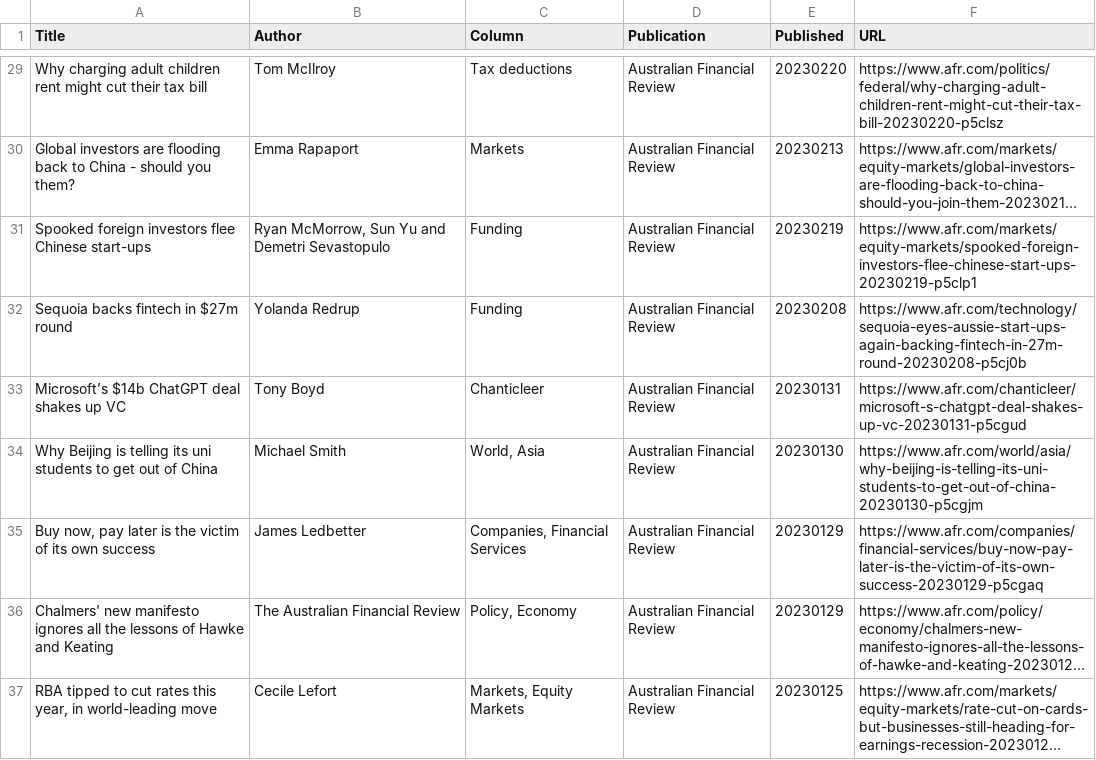
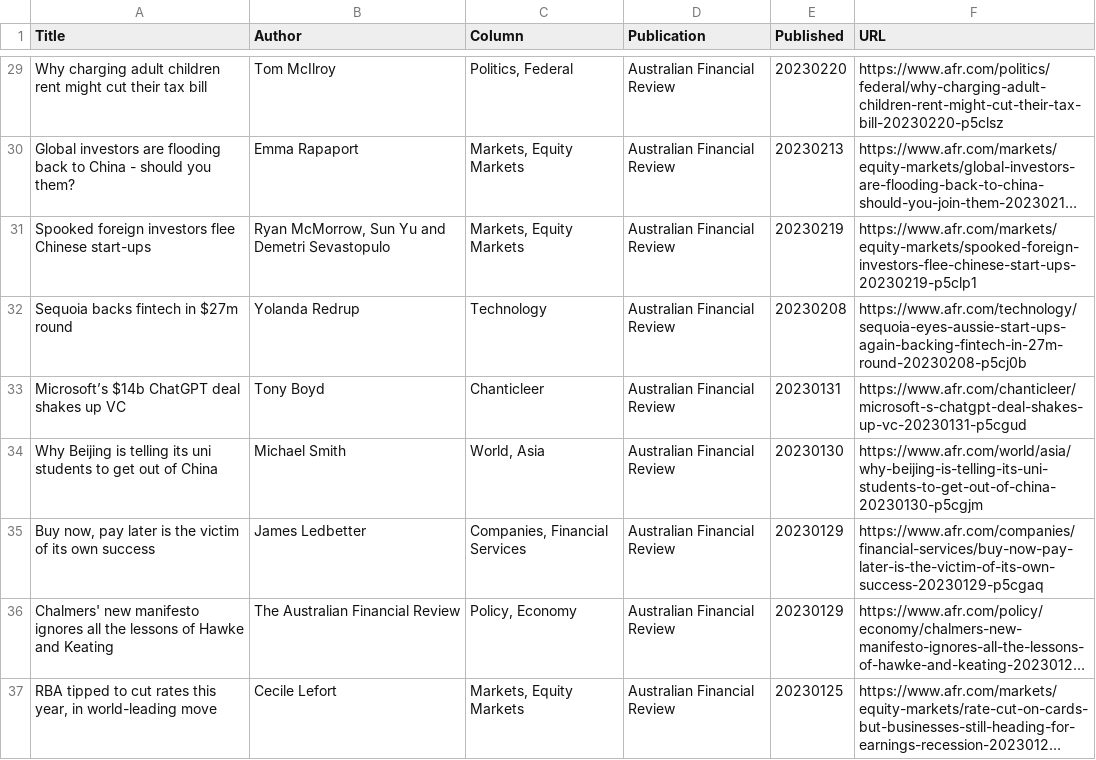
Before and after one commit to jaymarichua/afr-metadata, a CSV file: articles.csv, drawn as a sheet; only a part is shown, gaps mark what is left out; long unchanged cells end in …; the diff covers the shown part only; the diff names each change by its address in the sheet, - before the commit and + after, or states it on an @@ line.

```diff
--- a/articles.csv
+++ b/articles.csv
-C29 (Column): Tax deductions
+C29 (Column): Politics, Federal
-C30 (Column): Markets
+C30 (Column): Markets, Equity Markets
-C31 (Column): Funding
+C31 (Column): Markets, Equity Markets
-C32 (Column): Funding
+C32 (Column): Technology
```
Also changed, not shown: 20 edited cells elsewhere in this file.
